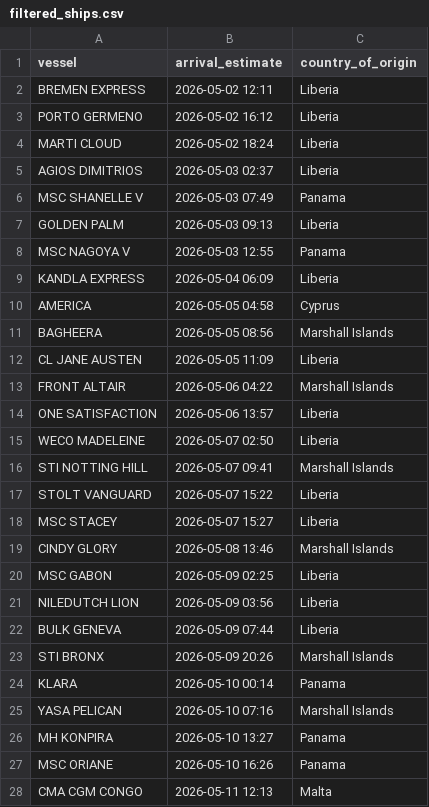
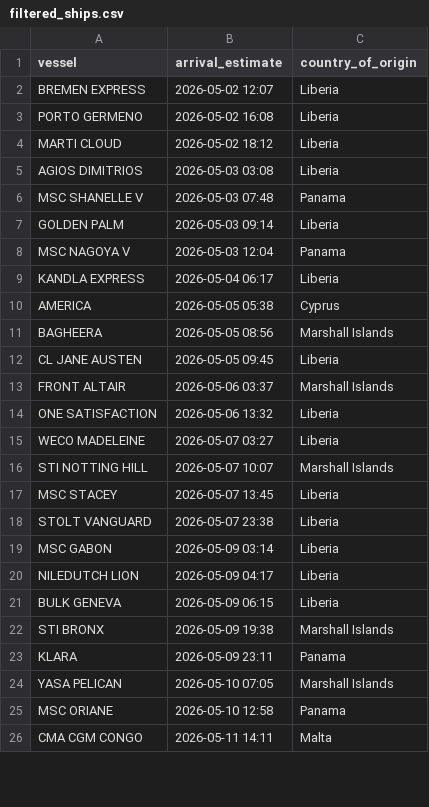
Before and after one commit to natalierjonas/FOC_NYC, a CSV file: filtered_ships.csv, drawn as a sheet; only a part is shown; the diff covers the shown part only.

```diff
--- a/filtered_ships.csv
+++ b/filtered_ships.csv
@@ -1,28 +1,26 @@
 vessel,arrival_estimate,country_of_origin
-BREMEN EXPRESS,2026-05-02 12:11,Liberia
-PORTO GERMENO,2026-05-02 16:12,Liberia
-MARTI CLOUD,2026-05-02 18:24,Liberia
-AGIOS DIMITRIOS,2026-05-03 02:37,Liberia
-MSC SHANELLE V,2026-05-03 07:49,Panama
-GOLDEN PALM,2026-05-03 09:13,Liberia
-MSC NAGOYA V,2026-05-03 12:55,Panama
-KANDLA EXPRESS,2026-05-04 06:09,Liberia
-AMERICA,2026-05-05 04:58,Cyprus
+BREMEN EXPRESS,2026-05-02 12:07,Liberia
+PORTO GERMENO,2026-05-02 16:08,Liberia
+MARTI CLOUD,2026-05-02 18:12,Liberia
+AGIOS DIMITRIOS,2026-05-03 03:08,Liberia
+MSC SHANELLE V,2026-05-03 07:48,Panama
+GOLDEN PALM,2026-05-03 09:14,Liberia
+MSC NAGOYA V,2026-05-03 12:04,Panama
+KANDLA EXPRESS,2026-05-04 06:17,Liberia
+AMERICA,2026-05-05 05:38,Cyprus
 BAGHEERA,2026-05-05 08:56,Marshall Islands
-CL JANE AUSTEN,2026-05-05 11:09,Liberia
-FRONT ALTAIR,2026-05-06 04:22,Marshall Islands
-ONE SATISFACTION,2026-05-06 13:57,Liberia
-WECO MADELEINE,2026-05-07 02:50,Liberia
-STI NOTTING HILL,2026-05-07 09:41,Marshall Islands
-STOLT VANGUARD,2026-05-07 15:22,Liberia
-MSC STACEY,2026-05-07 15:27,Liberia
-CINDY GLORY,2026-05-08 13:46,Marshall Islands
-MSC GABON,2026-05-09 02:25,Liberia
-NILEDUTCH LION,2026-05-09 03:56,Liberia
-BULK GENEVA,2026-05-09 07:44,Liberia
-STI BRONX,2026-05-09 20:26,Marshall Islands
-KLARA,2026-05-10 00:14,Panama
-YASA PELICAN,2026-05-10 07:16,Marshall Islands
-MH KONPIRA,2026-05-10 13:27,Panama
-MSC ORIANE,2026-05-10 16:26,Panama
-CMA CGM CONGO,2026-05-11 12:13,Malta
+CL JANE AUSTEN,2026-05-05 09:45,Liberia
+FRONT ALTAIR,2026-05-06 03:37,Marshall Islands
+ONE SATISFACTION,2026-05-06 13:32,Liberia
+WECO MADELEINE,2026-05-07 03:27,Liberia
+STI NOTTING HILL,2026-05-07 10:07,Marshall Islands
+MSC STACEY,2026-05-07 13:45,Liberia
+STOLT VANGUARD,2026-05-07 23:38,Liberia
+MSC GABON,2026-05-09 03:14,Liberia
+NILEDUTCH LION,2026-05-09 04:17,Liberia
+BULK GENEVA,2026-05-09 06:15,Liberia
+STI BRONX,2026-05-09 19:38,Marshall Islands
+KLARA,2026-05-09 23:11,Panama
+YASA PELICAN,2026-05-10 07:05,Marshall Islands
+MSC ORIANE,2026-05-10 12:58,Panama
+CMA CGM CONGO,2026-05-11 14:11,Malta
```
Also changed, not shown: 3 edited cells elsewhere in this file, ships_estimates_fixed.csv.
